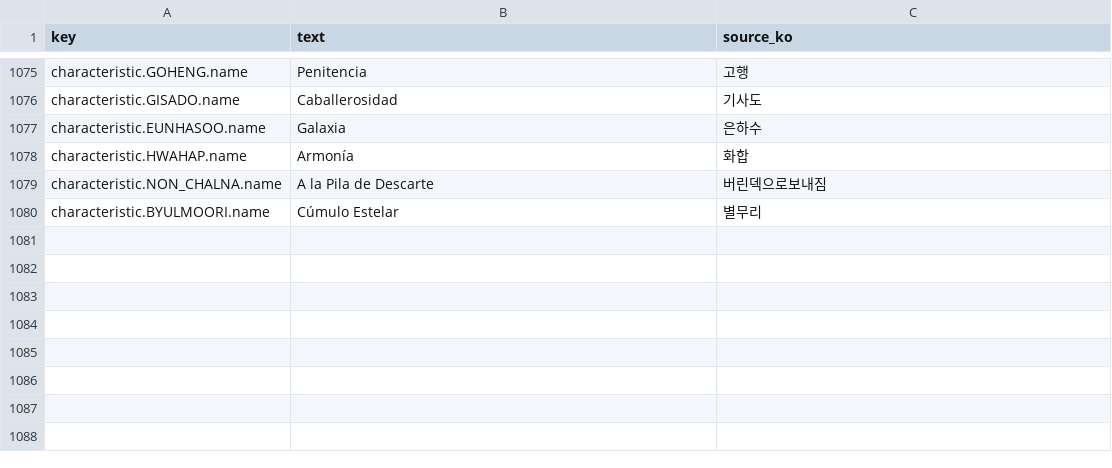
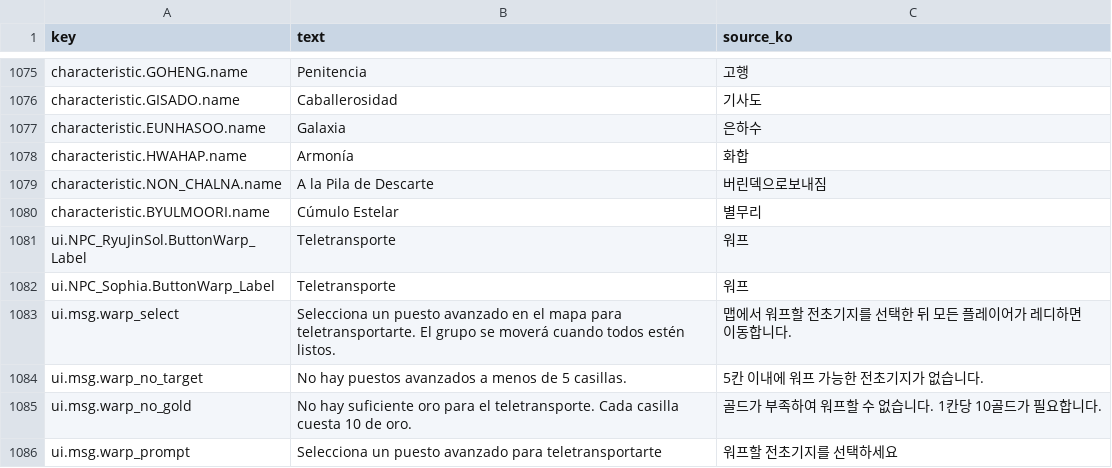
Before and after one commit to garrdip/BlackOcean, a CSV file: Assets/Resources/Language/es.csv, drawn as a sheet; only a part is shown, gaps mark what is left out.

```diff
--- a/Assets/Resources/Language/es.csv
+++ b/Assets/Resources/Language/es.csv
@@ -1080 +1080,7 @@ characteristic.NON_CHALNA.name,A la Pila de Descarte,버린덱으로보내짐
 characteristic.BYULMOORI.name,Cúmulo Estelar,별무리
+ui.NPC_RyuJinSol.ButtonWarp_Label,Teletransporte,워프
+ui.NPC_Sophia.ButtonWarp_Label,Teletransporte,워프
+ui.msg.warp_select,Selecciona un puesto avanzado en el mapa para teletransportarte. El grupo se moverá cuando todos estén listos.,맵에서 워프할 전초기지를 선택한 뒤 모든 플레이어가 레디하면 이동합니다.
+ui.msg.warp_no_target,No hay puestos avanzados a menos de 5 casillas.,5칸 이내에 워프 가능한 전초기지가 없습니다.
+ui.msg.warp_no_gold,No hay suficiente oro para el teletransporte. Cada casilla cuesta 10 de oro.,골드가 부족하여 워프할 수 없습니다. 1칸당 10골드가 필요합니다.
+ui.msg.warp_prompt,Selecciona un puesto avanzado para teletransportarte,워프할 전초기지를 선택하세요
```
Also changed, not shown: Assets/Resources/Language/de.csv, Assets/Resources/Language/fr.csv, 12 other files.
